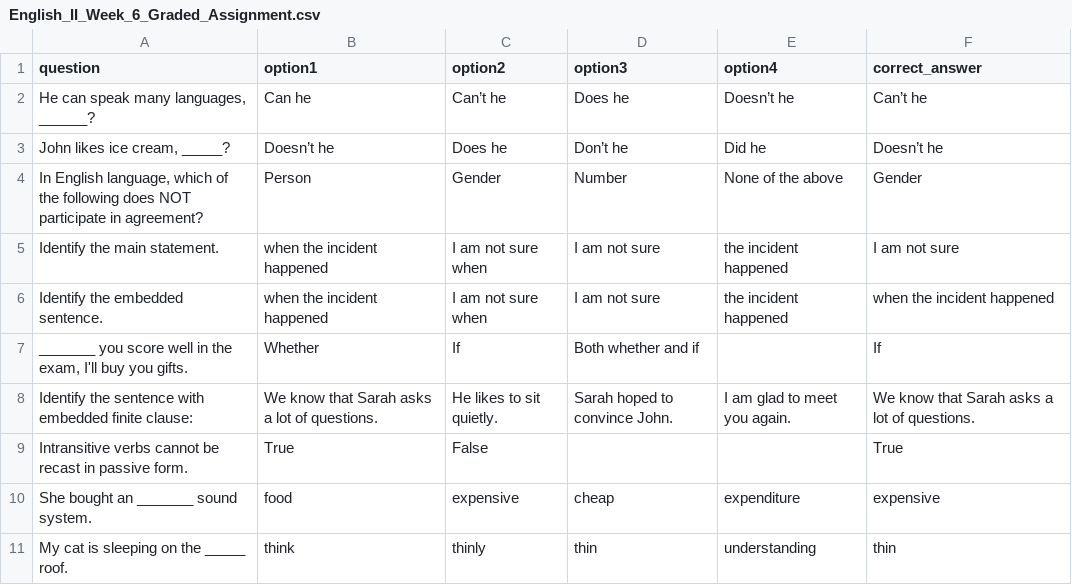
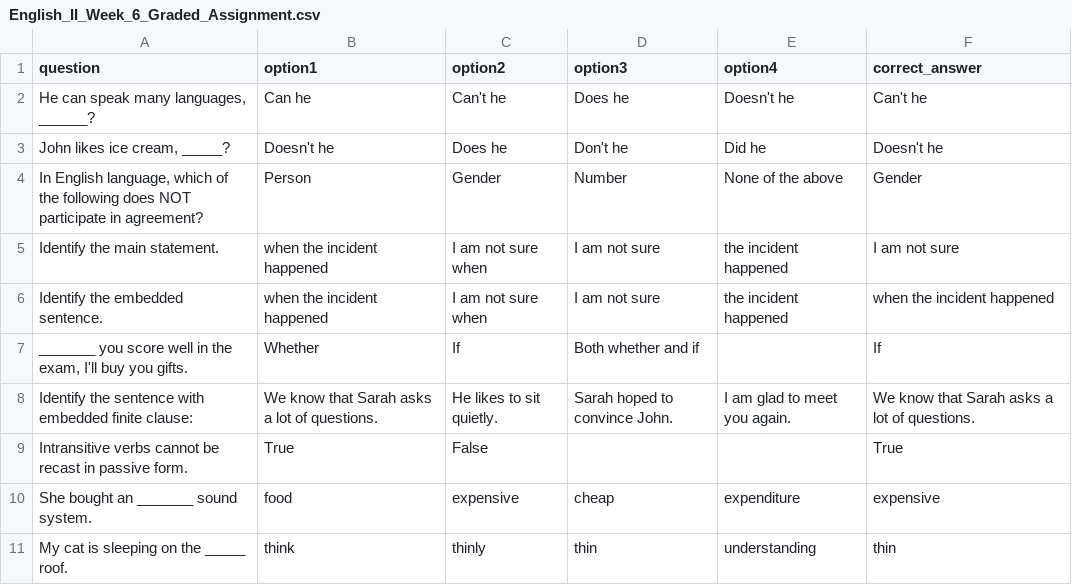
Before and after one commit to ani-shark/SE_14, a CSV file: backend/ai_agent/English_II_Week_6_Graded_Assignment.csv, drawn as a sheet.

Commit message:
fix mcq assignment render

```diff
--- a/backend/ai_agent/English_II_Week_6_Graded_Assignment.csv
+++ b/backend/ai_agent/English_II_Week_6_Graded_Assignment.csv
@@ -1,4 +1,4 @@
 question,option1,option2,option3,option4,correct_answer
-"He can speak many languages, ______?",Can he,Can’t he,Does he,Doesn’t he,Can’t he
-"John likes ice cream, _____?",Doesn’t he,Does he,Don’t he,Did he,Doesn’t he
+"He can speak many languages, ______?",Can he,Can't he,Does he,Doesn't he,Can't he
+"John likes ice cream, _____?",Doesn't he,Does he,Don't he,Did he,Doesn't he
 "In English language, which of the following does NOT participate in agreement?",Person,Gender,Number,None of the above,Gender
```
Also changed, not shown: 2 other files.
